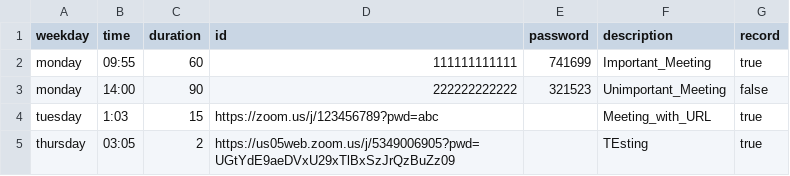
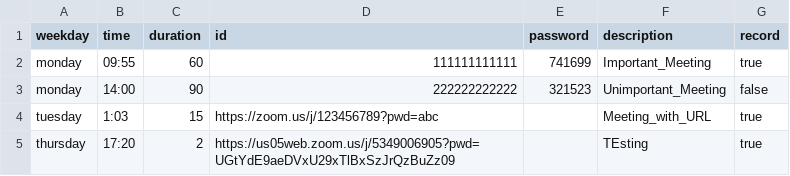
Before and after one commit to Placeholder6/domker, a CSV file: example/meetings.csv, drawn as a sheet.

Commit message:
Update meetings.csv

```diff
--- a/example/meetings.csv
+++ b/example/meetings.csv
@@ -4,2 +4,2 @@ monday;14:00;90;222222222222;321523;Unimportant_Meeting;false;
 tuesday;1:03;15;https://zoom.us/j/123456789?pwd=abc;;Meeting_with_URL;true;
-thursday;03:05;2;https://us05web.zoom.us/j/5349006905?pwd=UGtYdE9aeDVxU29xTlBxSzJrQzBuZz09;;TEsting;true
+thursday;17:20;2;https://us05web.zoom.us/j/5349006905?pwd=UGtYdE9aeDVxU29xTlBxSzJrQzBuZz09;;TEsting;true
```
